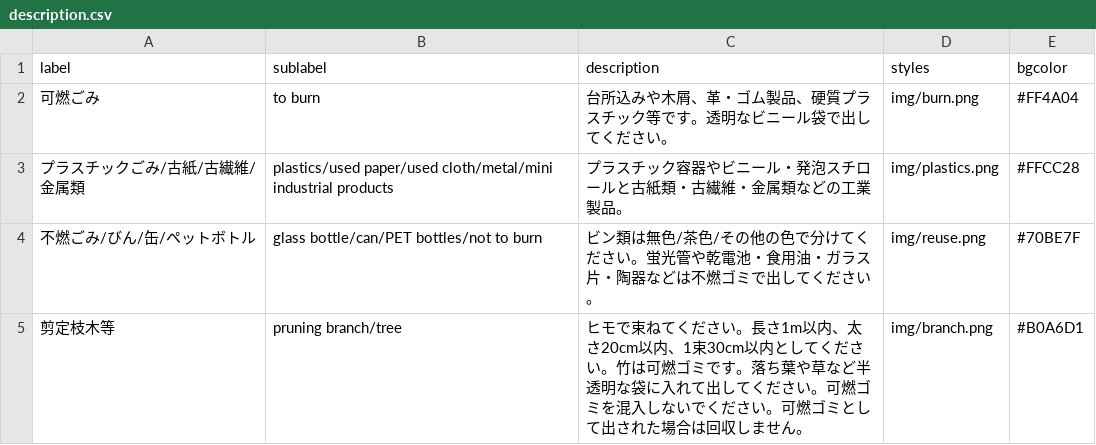
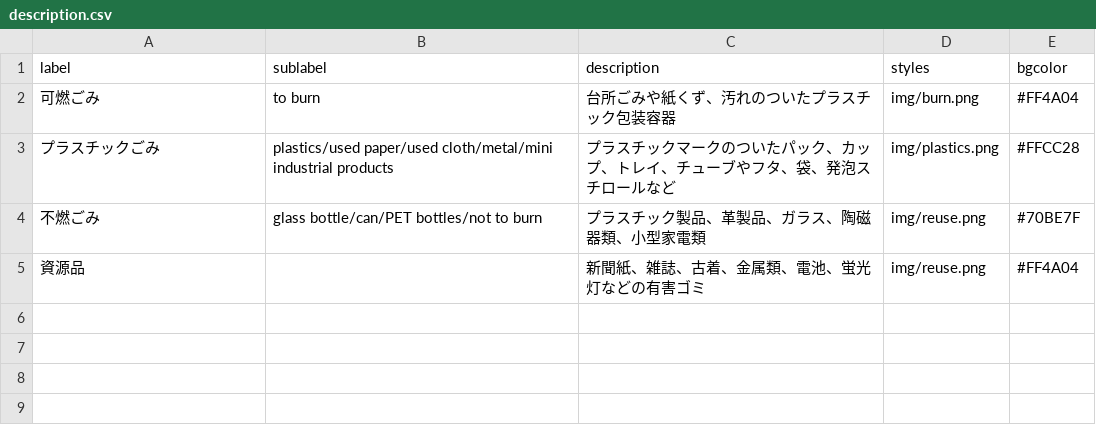
Before and after one commit to code4ka/5374.ksw, a CSV file: data/description.csv, drawn as a sheet.

```diff
--- a/data/description.csv
+++ b/data/description.csv
@@ -1,5 +1,5 @@
 label,sublabel,description,styles,bgcolor
-可燃ごみ,to burn, 台所込みや木屑、革・ゴム製品、硬質プラスチック等です。透明なビニール袋で出してください。,img/burn.png,#FF4A04
-プラスチックごみ/古紙/古繊維/金属類, plastics/used paper/used cloth/metal/mini industrial products, プラスチック容器やビニール・発泡スチロールと古紙類・古繊維・金属類などの工業製品。,img/plastics.png,#FFCC28
-不燃ごみ/びん/缶/ペットボトル, glass bottle/can/PET bottles/not to burn,ビン類は無色/茶色/その他の色で分けてください。蛍光管や乾電池・食用油・ガラス片・陶器などは不燃ゴミで出してください。,img/reuse.png,#70BE7F
-剪定枝木等, pruning branch/tree, ヒモで束ねてください。長さ1m以内、太さ20cm以内、1束30cm以内としてください。竹は可燃ゴミです。落ち葉や草など半透明な袋に入れて出してください。可燃ゴミを混入しないでください。可燃ゴミとして出された場合は回収しません。,img/branch.png,#B0A6D1
+可燃ごみ,to burn, 台所ごみや紙くず、汚れのついたプラスチック包装容器,img/burn.png,#FF4A04
+プラスチックごみ, plastics/used paper/used cloth/metal/mini industrial products, プラスチックマークのついたパック、カップ、トレイ、チューブやフタ、袋、発泡スチロールなど,img/plastics.png,#FFCC28
+不燃ごみ, glass bottle/can/PET bottles/not to burn, プラスチック製品、革製品、ガラス、陶磁器類、小型家電類,img/reuse.png,#70BE7F
+資源品, ,新聞紙、雑誌、古着、金属類、電池、蛍光灯などの有害ゴミ, img/reuse.png, #FF4A04
```
Also changed, not shown: 1 other file.
